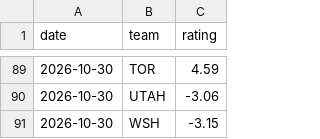
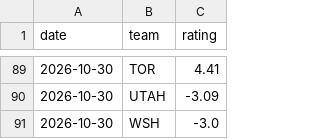
Before and after one commit to dylankelly0233-hoops/alphapoint-dashboards, a CSV file: ratings_history_nba.csv, drawn as a sheet; only a part is shown, gaps mark what is left out; the diff covers the shown part only.

```diff
--- a/ratings_history_nba.csv
+++ b/ratings_history_nba.csv
@@ -89,3 +89,3 @@ date,team,rating
-2026-10-30,TOR,4.59
-2026-10-30,UTAH,-3.06
-2026-10-30,WSH,-3.15
+2026-10-30,TOR,4.41
+2026-10-30,UTAH,-3.09
+2026-10-30,WSH,-3.0
```
Also changed, not shown: 24 edited cells elsewhere in this file, line_history_cbb.csv, line_history_cfb.csv, 2 other files.
